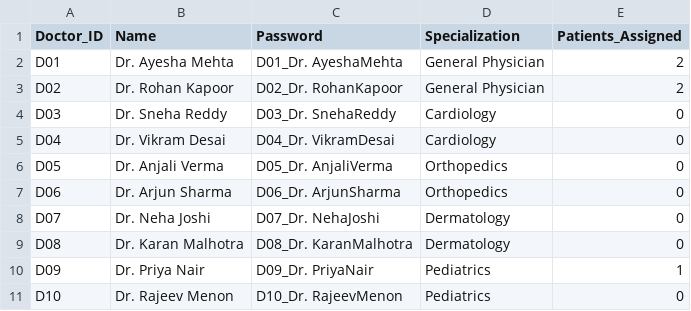
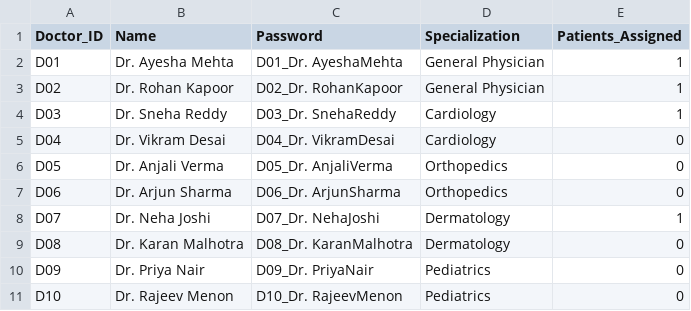
Before and after one commit to suprithcy/Hospital360, a CSV file: Doctor_details.csv, drawn as a sheet.

```diff
--- a/Doctor_details.csv
+++ b/Doctor_details.csv
@@ -1,5 +1,5 @@
 Doctor_ID,Name,Password,Specialization,Patients_Assigned
-D01,Dr. Ayesha Mehta,D01_Dr. AyeshaMehta,General Physician,2
-D02,Dr. Rohan Kapoor,D02_Dr. RohanKapoor,General Physician,2
-D03,Dr. Sneha Reddy,D03_Dr. SnehaReddy,Cardiology,0
+D01,Dr. Ayesha Mehta,D01_Dr. AyeshaMehta,General Physician,1
+D02,Dr. Rohan Kapoor,D02_Dr. RohanKapoor,General Physician,1
+D03,Dr. Sneha Reddy,D03_Dr. SnehaReddy,Cardiology,1
 D04,Dr. Vikram Desai,D04_Dr. VikramDesai,Cardiology,0
@@ -7,5 +7,5 @@ D05,Dr. Anjali Verma,D05_Dr. AnjaliVerma,Orthopedics,0
 D06,Dr. Arjun Sharma,D06_Dr. ArjunSharma,Orthopedics,0
-D07,Dr. Neha Joshi,D07_Dr. NehaJoshi,Dermatology,0
+D07,Dr. Neha Joshi,D07_Dr. NehaJoshi,Dermatology,1
 D08,Dr. Karan Malhotra,D08_Dr. KaranMalhotra,Dermatology,0
-D09,Dr. Priya Nair,D09_Dr. PriyaNair,Pediatrics,1
+D09,Dr. Priya Nair,D09_Dr. PriyaNair,Pediatrics,0
 D10,Dr. Rajeev Menon,D10_Dr. RajeevMenon,Pediatrics,0
```
Also changed, not shown: Patient_Details.csv, 3 other files.
